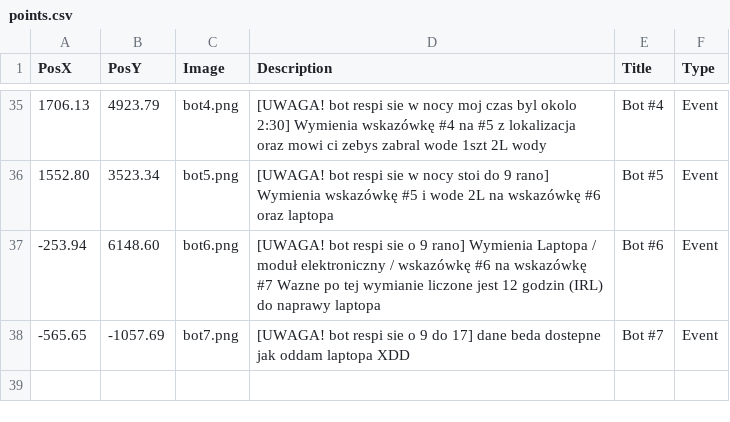
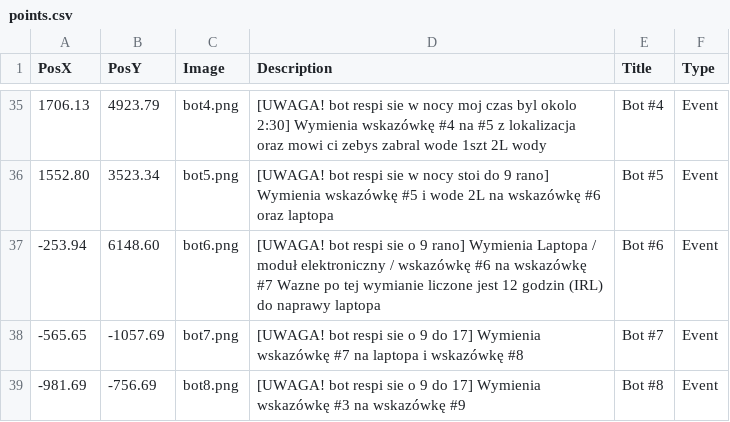
Before and after one commit to THEGizmoOfficial/Mapa, a CSV file: points.csv, drawn as a sheet; only a part is shown, gaps mark what is left out.

```diff
--- a/points.csv
+++ b/points.csv
@@ -37,2 +37,3 @@ PosX,PosY,Image,Description,Title,Type
 -253.94,6148.60,bot6.png,[UWAGA! bot respi sie o 9 rano] Wymienia Laptopa / moduł elektroniczny / wskazówkę #6 na wskazówkę #7 Wazne po tej wymianie liczone jest 12 godzin (IRL) do naprawy laptopa,Bot #6,Event
--565.65,-1057.69,bot7.png,[UWAGA! bot respi sie o 9 do 17] dane beda dostepne jak oddam laptopa XDD,Bot #7,Event
+-565.65,-1057.69,bot7.png,[UWAGA! bot respi sie o 9 do 17] Wymienia wskazówkę #7 na laptopa i wskazówkę #8,Bot #7,Event
+-981.69,-756.69,bot8.png,[UWAGA! bot respi sie o 9 do 17] Wymienia wskazówkę #3 na wskazówkę #9,Bot #8,Event
```
Also changed, not shown: 1 other file.
